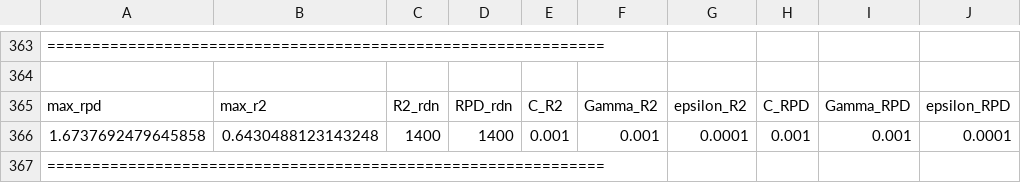
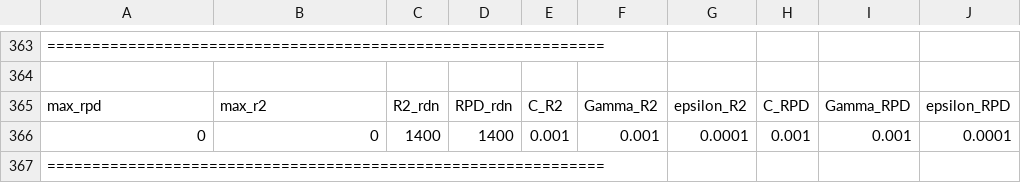
Before and after one commit to JaoIndio/TopicosDissertacao, a CSV file: Processamento/Universal_pyEnv/Brasil_SpectralLib_MIR/DecisionTree/DecisionTree_env/src/bestFit_DecisionTree.csv, drawn as a sheet; only a part is shown, gaps mark what is left out; the diff names each change by its address in the sheet, - before the commit and + after, or states it on an @@ line.

```diff
--- a/Processamento/Universal_pyEnv/Brasil_SpectralLib_MIR/DecisionTree/DecisionTree_env/src/bestFit_DecisionTree.csv
+++ b/Processamento/Universal_pyEnv/Brasil_SpectralLib_MIR/DecisionTree/DecisionTree_env/src/bestFit_DecisionTree.csv
-A366: 1.6737692479645858
+A366: 0
-B366: 0.6430488123143248
+B366: 0
```
Also changed, not shown: Processamento/Universal_pyEnv/Brasil_SpectralLib_MIR/GradientBoost/GradBoost_env/src/bestFit_GradBoost.csv, Processamento/Universal_pyEnv/Brasil_SpectralLib_MIR/PLSR/PLSR_env/src/bestFit_PLSR.csv, 10 other files.
